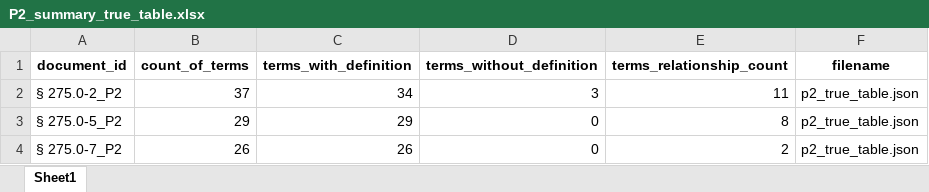
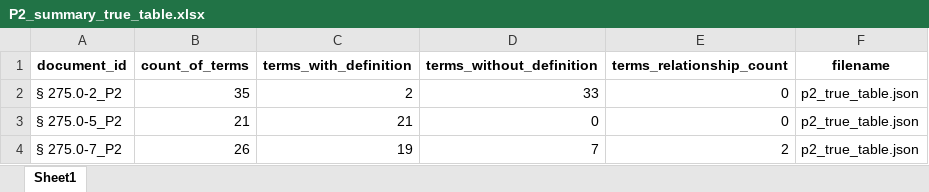
Before and after one commit to asantos2000/dissertacao-santos-anderson-2024, an Excel workbook: code/outputs/P2_summary_true_table.xlsx, sheet Sheet1, drawn as a sheet; values as stored, in another font and other column widths than the file's, no borders; the diff names each change by its address in the sheet, - before the commit and + after, or states it on an @@ line.

```diff
--- a/code/outputs/P2_summary_true_table.xlsx (sheet Sheet1)
+++ b/code/outputs/P2_summary_true_table.xlsx (sheet Sheet1)
-B2 (count_of_terms): 37
+B2 (count_of_terms): 35
-C2 (terms_with_definition): 34
+C2 (terms_with_definition): 2
-D2 (terms_without_definition): 3
+D2 (terms_without_definition): 33
-E2 (terms_relationship_count): 11
+E2 (terms_relationship_count): 0
-B3 (count_of_terms): 29
+B3 (count_of_terms): 21
-C3 (terms_with_definition): 29
+C3 (terms_with_definition): 21
-E3 (terms_relationship_count): 8
+E3 (terms_relationship_count): 0
-C4 (terms_with_definition): 26
+C4 (terms_with_definition): 19
-D4 (terms_without_definition): 0
+D4 (terms_without_definition): 7
```
Also changed, not shown: code/outputs/P1_summary_table.xlsx, code/outputs/P1_summary_true_table.xlsx, 32 other files.
